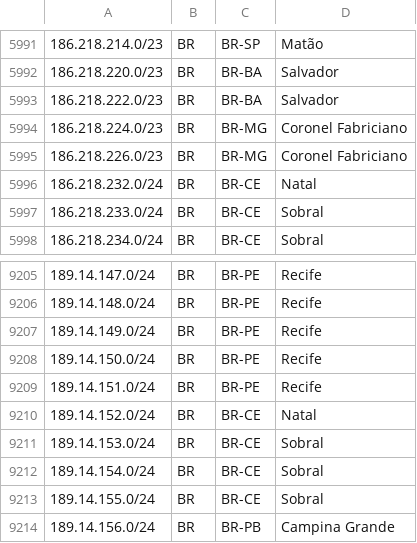
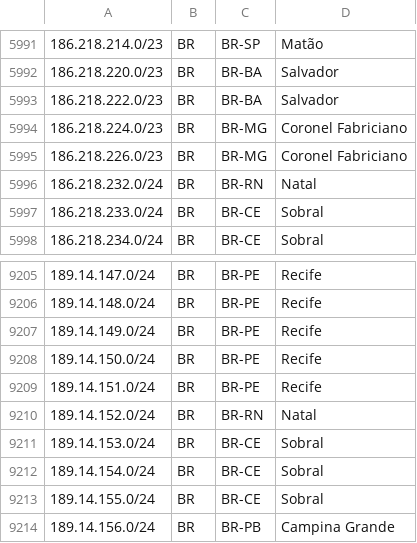
Before and after one commit to rtanajura/geofeed, a CSV file: geofeed.csv, drawn as a sheet; only a part is shown, gaps mark what is left out.

Commit message:
Update 2024-06-12 IPv4

```diff
--- a/geofeed.csv
+++ b/geofeed.csv
@@ -5995,3 +5995,3 @@
 186.218.226.0/23,BR,BR-MG,Coronel Fabriciano,
-186.218.232.0/24,BR,BR-CE,Natal,
+186.218.232.0/24,BR,BR-RN,Natal,
 186.218.233.0/24,BR,BR-CE,Sobral,
@@ -9209,3 +9209,3 @@
 189.14.151.0/24,BR,BR-PE,Recife,
-189.14.152.0/24,BR,BR-CE,Natal,
+189.14.152.0/24,BR,BR-RN,Natal,
 189.14.153.0/24,BR,BR-CE,Sobral,
```
